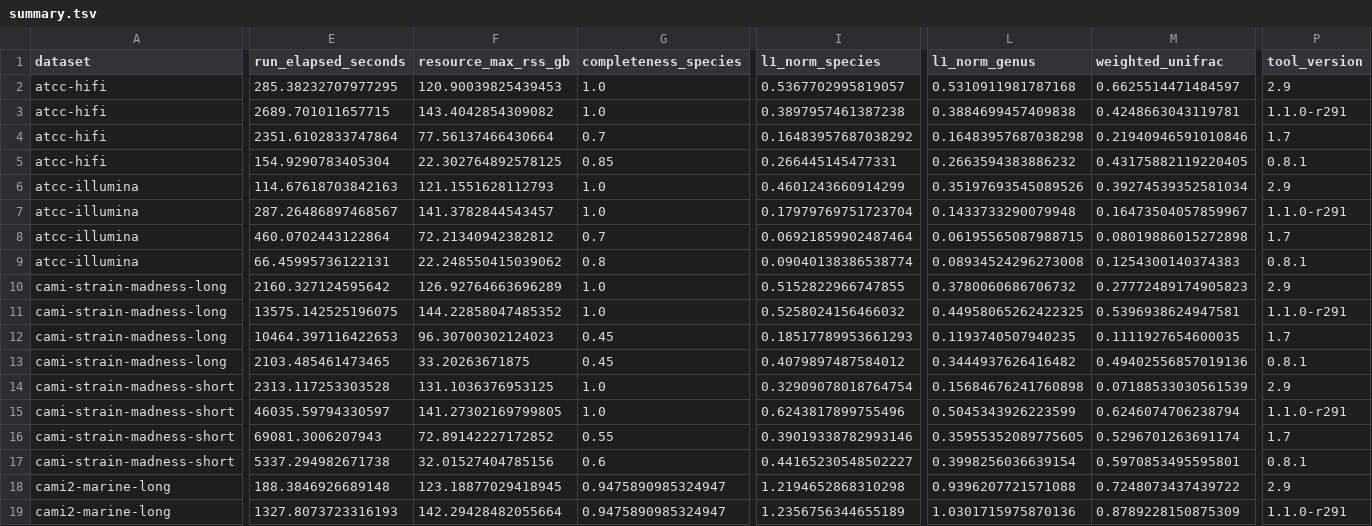
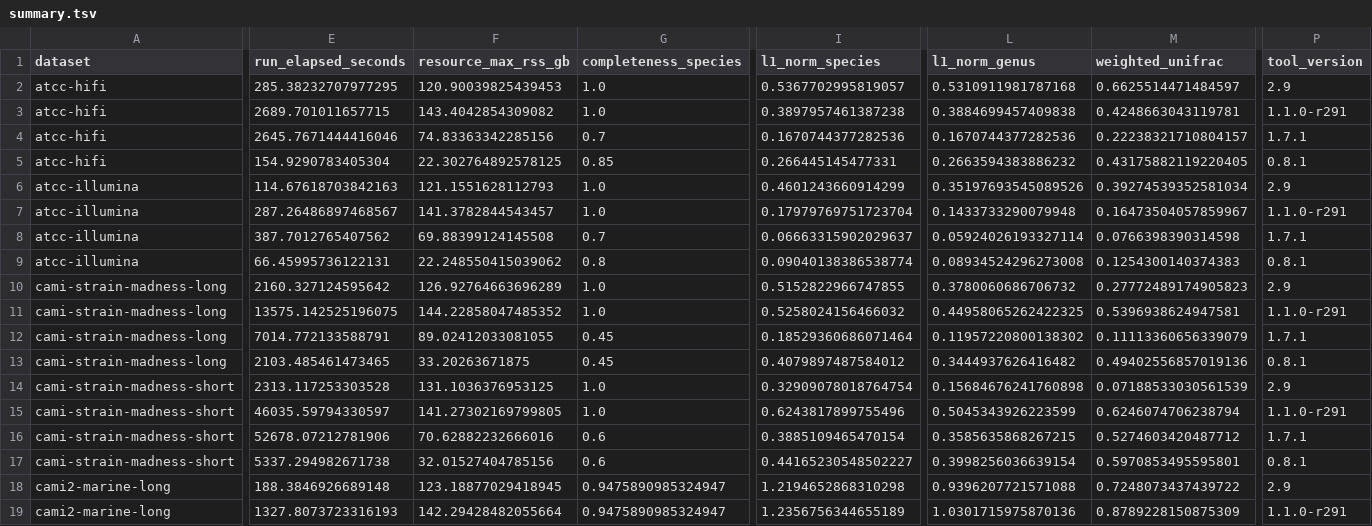
Before and after one commit to LoadStar822/ChimeraBenchmark, a TSV file: results/profile/summary.tsv, drawn as a sheet; only a part is shown, gaps mark what is left out; the diff covers the shown part only; the diff names each change by its address in the sheet, - before the commit and + after, or states it on an @@ line.

```diff
--- a/results/profile/summary.tsv
+++ b/results/profile/summary.tsv
-E4 (run_elapsed_seconds): 2351.6102833747864
+E4 (run_elapsed_seconds): 2645.7671444416046
-F4 (resource_max_rss_gb): 77.56137466430664
+F4 (resource_max_rss_gb): 74.83363342285156
-I4 (l1_norm_species): 0.16483957687038292
+I4 (l1_norm_species): 0.1670744377282536
-L4 (l1_norm_genus): 0.16483957687038298
+L4 (l1_norm_genus): 0.1670744377282536
-M4 (weighted_unifrac): 0.21940946591010846
+M4 (weighted_unifrac): 0.22238321710804157
-P4 (tool_version): 1.7
+P4 (tool_version): 1.7.1
-E8 (run_elapsed_seconds): 460.0702443122864
+E8 (run_elapsed_seconds): 387.7012765407562
-F8 (resource_max_rss_gb): 72.21340942382812
+F8 (resource_max_rss_gb): 69.88399124145508
-I8 (l1_norm_species): 0.06921859902487464
+I8 (l1_norm_species): 0.06663315902029637
-L8 (l1_norm_genus): 0.06195565087988715
+L8 (l1_norm_genus): 0.05924026193327114
-M8 (weighted_unifrac): 0.08019886015272898
+M8 (weighted_unifrac): 0.0766398390314598
-P8 (tool_version): 1.7
+P8 (tool_version): 1.7.1
-E12 (run_elapsed_seconds): 10464.397116422653
+E12 (run_elapsed_seconds): 7014.772133588791
-F12 (resource_max_rss_gb): 96.30700302124023
+F12 (resource_max_rss_gb): 89.02412033081055
-I12 (l1_norm_species): 0.18517789953661293
+I12 (l1_norm_species): 0.18529360686071464
-L12 (l1_norm_genus): 0.1193740507940235
+L12 (l1_norm_genus): 0.11957220800138302
-M12 (weighted_unifrac): 0.1111927654600035
+M12 (weighted_unifrac): 0.11113360656339079
-P12 (tool_version): 1.7
+P12 (tool_version): 1.7.1
-E16 (run_elapsed_seconds): 69081.3006207943
+E16 (run_elapsed_seconds): 52678.07212781906
-F16 (resource_max_rss_gb): 72.89142227172852
+F16 (resource_max_rss_gb): 70.62882232666016
-G16 (completeness_species): 0.55
+G16 (completeness_species): 0.6
-I16 (l1_norm_species): 0.39019338782993146
+I16 (l1_norm_species): 0.3885109465470154
-L16 (l1_norm_genus): 0.35955352089775605
+L16 (l1_norm_genus): 0.3585635868267215
-M16 (weighted_unifrac): 0.5296701263691174
+M16 (weighted_unifrac): 0.5274603420487712
-P16 (tool_version): 1.7
+P16 (tool_version): 1.7.1
```
Also changed, not shown: 56 edited cells elsewhere in this file, results/builds/summary.tsv, results/classify/sample_metrics.tsv, 20 other files.
